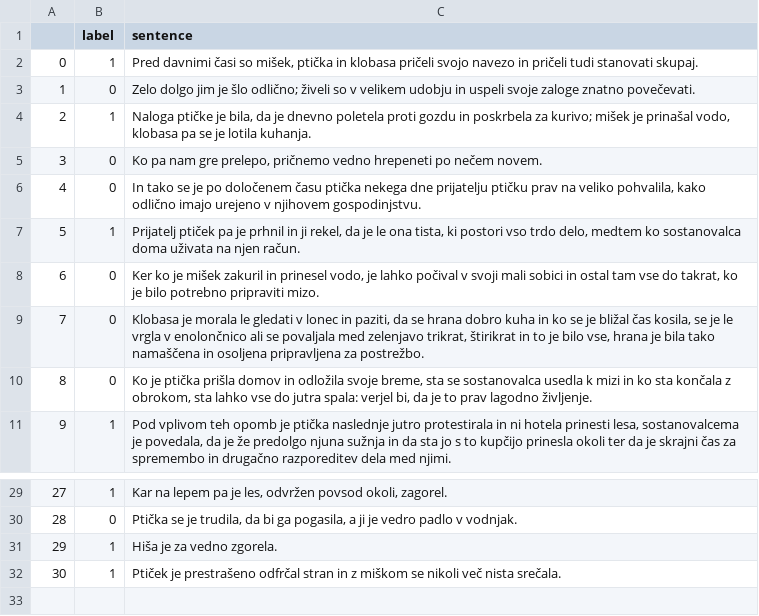
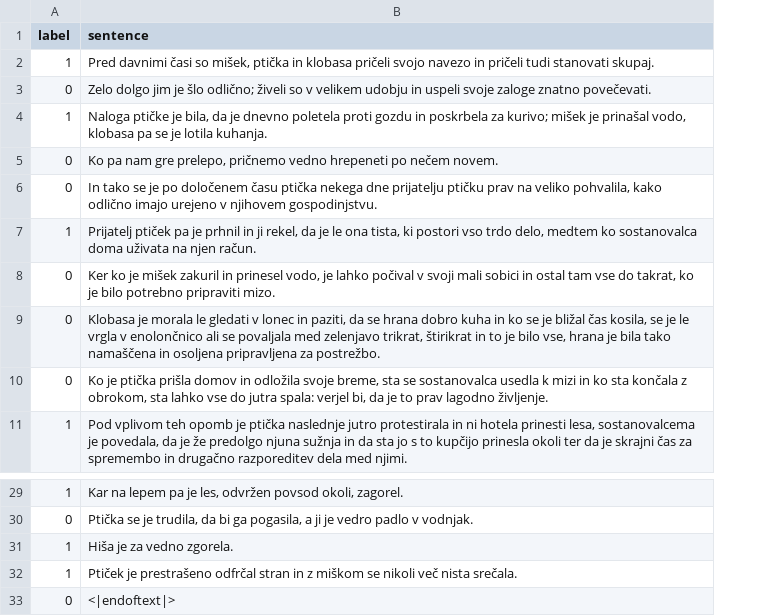
Before and after one commit to UL-FRI-NLP-Course-2022-23/nlp-course-skupina-5, a CSV file: data/labeled/misek_pticka_in_klobasa.csv, drawn as a sheet; only a part is shown, gaps mark what is left out; removed rows and columns are numbered as before the commit, all else as after; the diff names each change by its address in the sheet, - before the commit and + after, or states it on an @@ line.

```diff
--- a/data/labeled/misek_pticka_in_klobasa.csv
+++ b/data/labeled/misek_pticka_in_klobasa.csv
-column A, rows 2-11: 0 | 1 | 2 | 3 | 4 | 5 | 6 | 7 | 8 | 9; rows 29-32: 27 | 28 | 29 | 30
+row 33: 0 | <|endoftext|>
```
Also changed, not shown: data/labeled/RUMPELSTILTSKIN.csv, data/labeled/spicparkeljc.csv, 38 other files.
